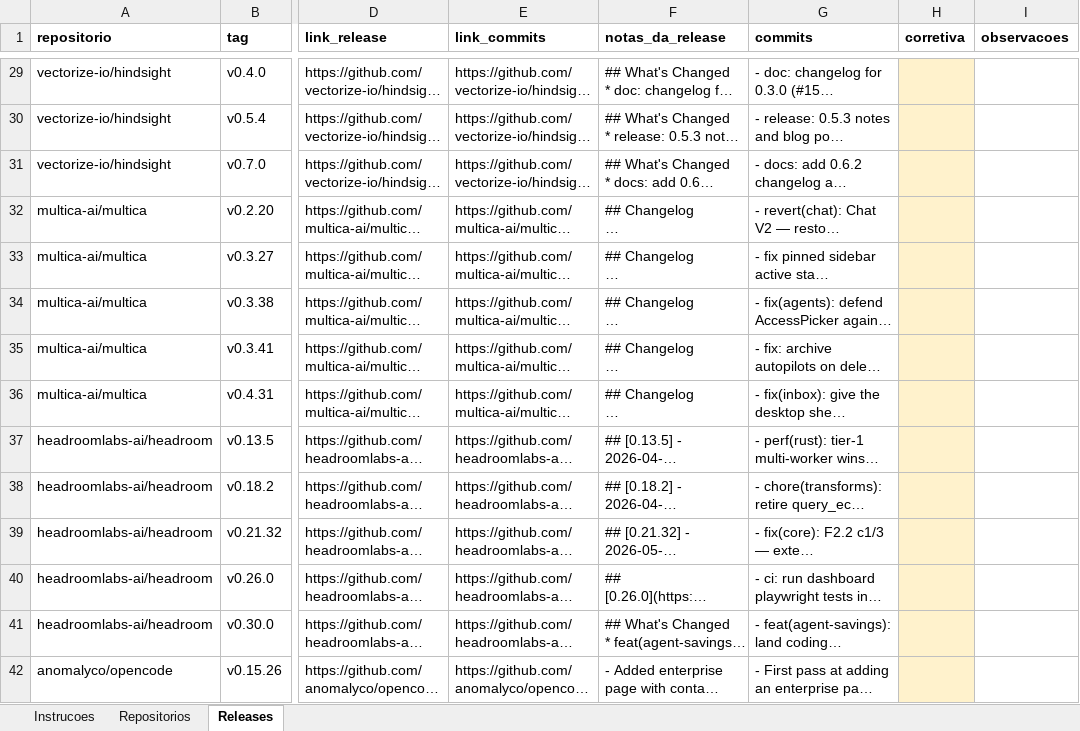
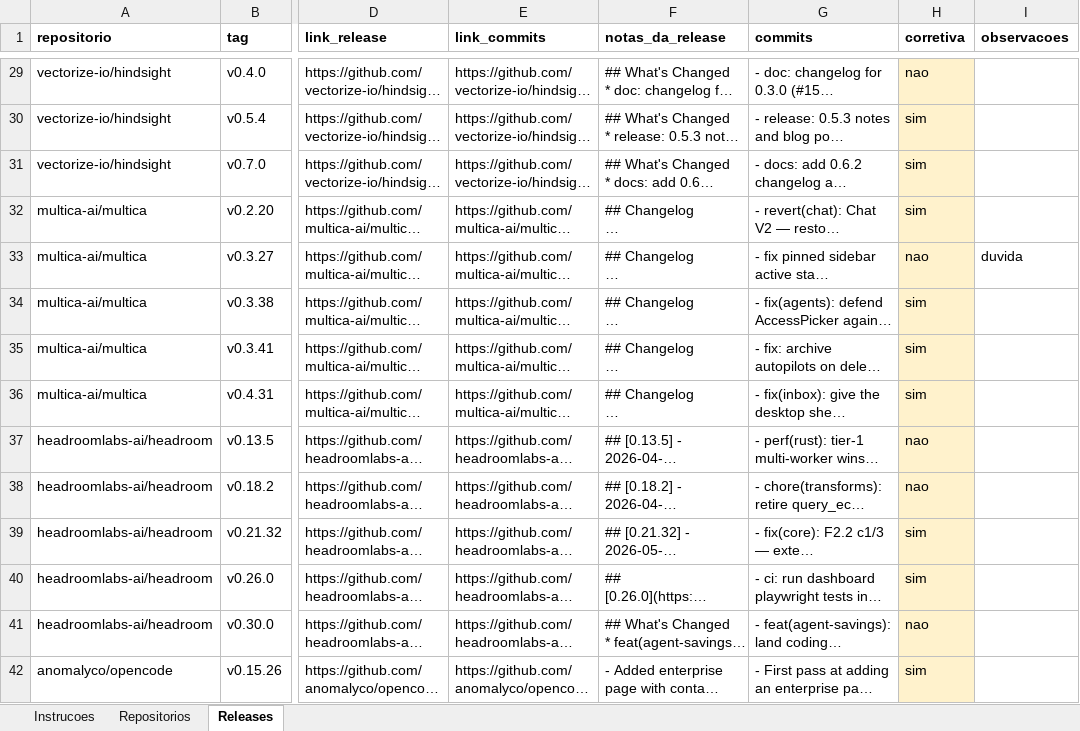
Before and after one commit to JoaoRajao/lab-medicao, an Excel workbook: labs/lab03_dora/amostra_ouro/rotulagem_pedro.xlsx, sheet Releases, drawn as a sheet; only a part is shown, gaps mark what is left out; long unchanged cells end in …; values as stored, in another font and other column widths than the file's, no borders; the diff covers the shown part only; the diff names each change by its address in the sheet, - before the commit and + after, or states it on an @@ line.

```diff
--- a/labs/lab03_dora/amostra_ouro/rotulagem_pedro.xlsx (sheet Releases)
+++ b/labs/lab03_dora/amostra_ouro/rotulagem_pedro.xlsx (sheet Releases)
-H29 (corretiva): (empty)
+H29 (corretiva): nao
-H30:H32 (corretiva): (empty)
+H30:H32 (corretiva): sim
-H33 (corretiva): (empty)
+H33 (corretiva): nao
-I33 (observacoes): (empty)
+I33 (observacoes): duvida
-H34:H36 (corretiva): (empty)
+H34:H36 (corretiva): sim
-H37:H38 (corretiva): (empty)
+H37:H38 (corretiva): nao
-H39:H40 (corretiva): (empty)
+H39:H40 (corretiva): sim
-H41 (corretiva): (empty)
+H41 (corretiva): nao
-H42 (corretiva): (empty)
+H42 (corretiva): sim
```
Also changed, not shown: 302 edited cells elsewhere in this sheet, sheet Repositorios.
